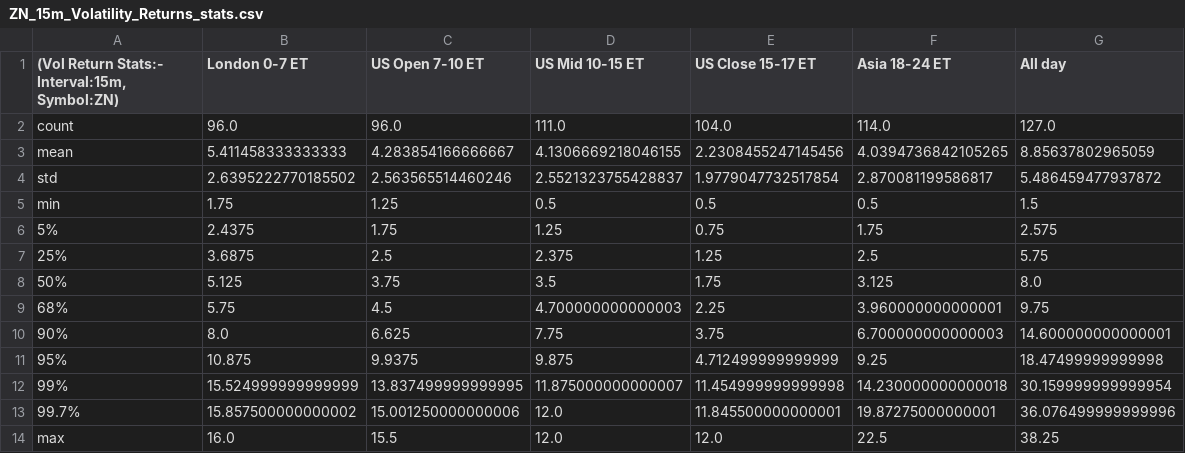
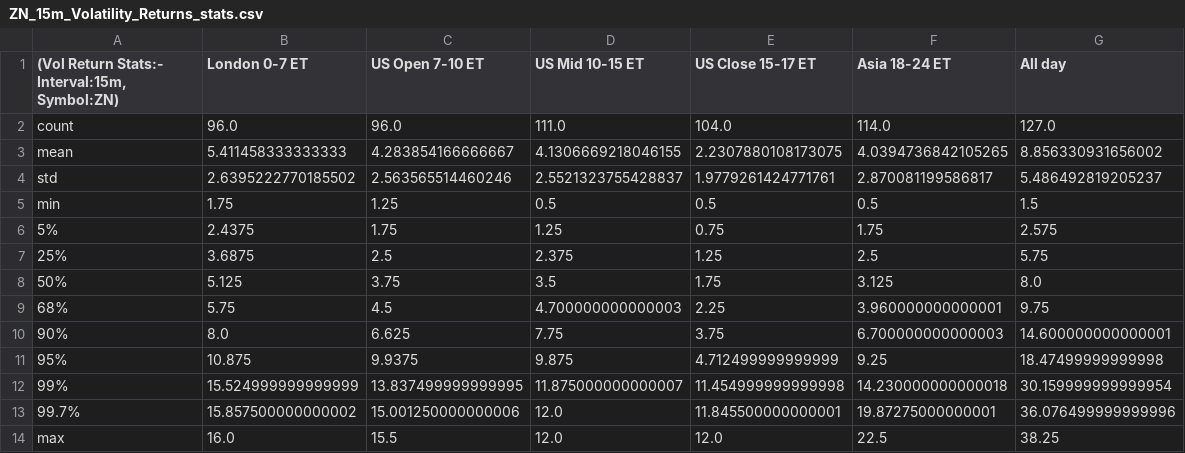
Before and after one commit to krishanggupta/MarketAnalysis, a CSV file: Intraday_data_files_stats_and_plots_folder/ZN_15m_Volatility_Returns_stats.csv, drawn as a sheet.

Commit message:
Automated update of Intraday_data_files_stats_and_plots_folder

```diff
--- a/Intraday_data_files_stats_and_plots_folder/ZN_15m_Volatility_Returns_stats.csv
+++ b/Intraday_data_files_stats_and_plots_folder/ZN_15m_Volatility_Returns_stats.csv
@@ -2,4 +2,4 @@
 count,96.0,96.0,111.0,104.0,114.0,127.0
-mean,5.411458333333333,4.283854166666667,4.1306669218046155,2.2308455247145456,4.0394736842105265,8.85637802965059
-std,2.6395222770185502,2.563565514460246,2.5521323755428837,1.9779047732517854,2.870081199586817,5.486459477937872
+mean,5.411458333333333,4.283854166666667,4.1306669218046155,2.2307880108173075,4.0394736842105265,8.856330931656002
+std,2.6395222770185502,2.563565514460246,2.5521323755428837,1.9779261424771761,2.870081199586817,5.486492819205237
 min,1.75,1.25,0.5,0.5,0.5,1.5
```
Also changed, not shown: 26 other files.
